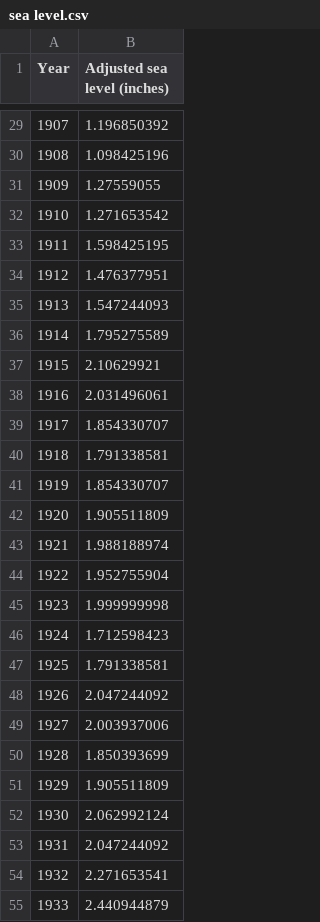
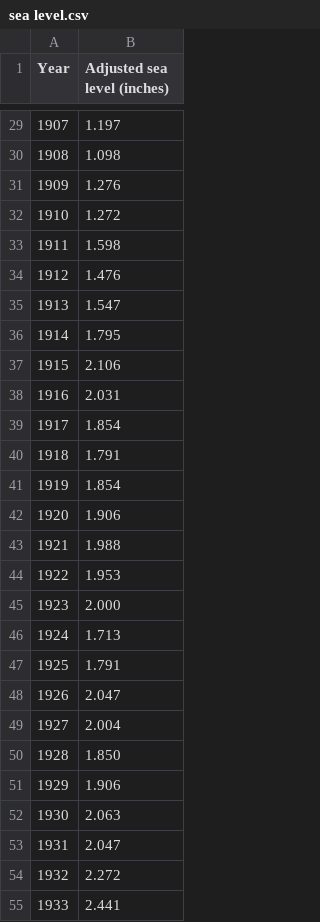
Before and after one commit to cccovo/3179_testrepo, a CSV file: sea level.csv, drawn as a sheet; only a part is shown, gaps mark what is left out; the diff covers the shown part only.

```diff
--- a/sea level.csv
+++ b/sea level.csv
@@ -29,27 +29,27 @@
-1907,1.196850392
-1908,1.098425196
-1909,1.27559055
-1910,1.271653542
-1911,1.598425195
-1912,1.476377951
-1913,1.547244093
-1914,1.795275589
-1915,2.10629921
-1916,2.031496061
-1917,1.854330707
-1918,1.791338581
-1919,1.854330707
-1920,1.905511809
-1921,1.988188974
-1922,1.952755904
-1923,1.999999998
-1924,1.712598423
-1925,1.791338581
-1926,2.047244092
-1927,2.003937006
-1928,1.850393699
-1929,1.905511809
-1930,2.062992124
-1931,2.047244092
-1932,2.271653541
-1933,2.440944879
+1907,1.197
+1908,1.098
+1909,1.276
+1910,1.272
+1911,1.598
+1912,1.476
+1913,1.547
+1914,1.795
+1915,2.106
+1916,2.031
+1917,1.854
+1918,1.791
+1919,1.854
+1920,1.906
+1921,1.988
+1922,1.953
+1923,2.000
+1924,1.713
+1925,1.791
+1926,2.047
+1927,2.004
+1928,1.850
+1929,1.906
+1930,2.063
+1931,2.047
+1932,2.272
+1933,2.441
```
Also changed, not shown: 113 edited cells elsewhere in this file.
